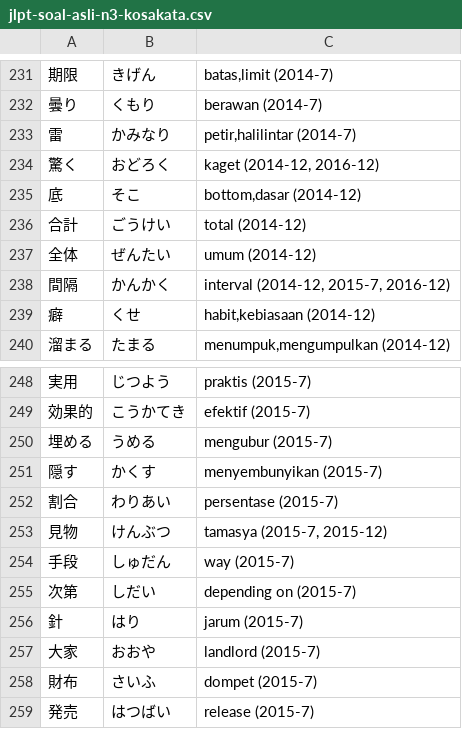
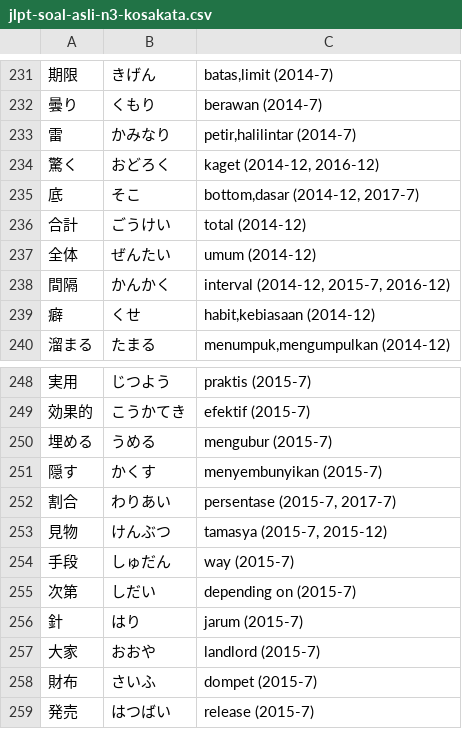
Before and after one commit to moemoe89/simple-quizify, a CSV file: jlpt-soal-asli-n3-kosakata.csv, drawn as a sheet; only a part is shown, gaps mark what is left out; the diff covers the shown part only; the diff names each change by its address in the sheet, - before the commit and + after, or states it on an @@ line.

```diff
--- a/jlpt-soal-asli-n3-kosakata.csv
+++ b/jlpt-soal-asli-n3-kosakata.csv
-C235: bottom,dasar (2014-12)
+C235: bottom,dasar (2014-12, 2017-7)
-C252: persentase (2015-7)
+C252: persentase (2015-7, 2017-7)
```
Also changed, not shown: 17 added rows and 11 edited cells elsewhere in this file.
